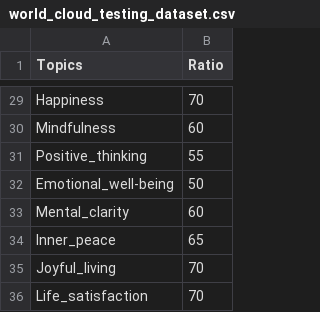
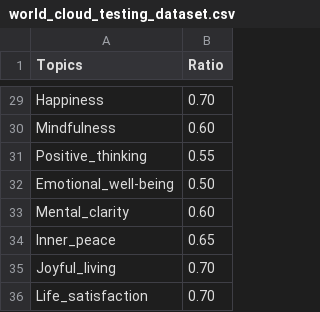
Before and after one commit to pigsham/FIT3179-DataViz, a CSV file: FIT3179_A2/data/world_cloud_testing_dataset.csv, drawn as a sheet; only a part is shown, gaps mark what is left out; the diff covers the shown part only; the diff names each change by its address in the sheet, - before the commit and + after, or states it on an @@ line.

```diff
--- a/FIT3179_A2/data/world_cloud_testing_dataset.csv
+++ b/FIT3179_A2/data/world_cloud_testing_dataset.csv
-B29 (Ratio): 70
+B29 (Ratio): 0.70
-B30 (Ratio): 60
+B30 (Ratio): 0.60
-B31 (Ratio): 55
+B31 (Ratio): 0.55
-B32 (Ratio): 50
+B32 (Ratio): 0.50
-B33 (Ratio): 60
+B33 (Ratio): 0.60
-B34 (Ratio): 65
+B34 (Ratio): 0.65
-B35:B36 (Ratio): 70
+B35:B36 (Ratio): 0.70
```
Also changed, not shown: 27 edited cells elsewhere in this file, 1 other file.
